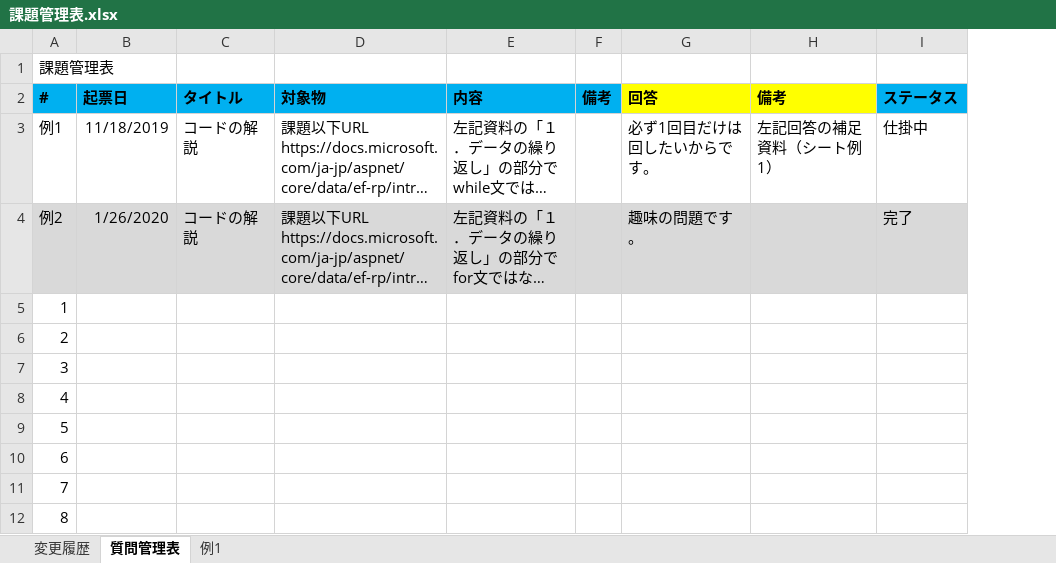
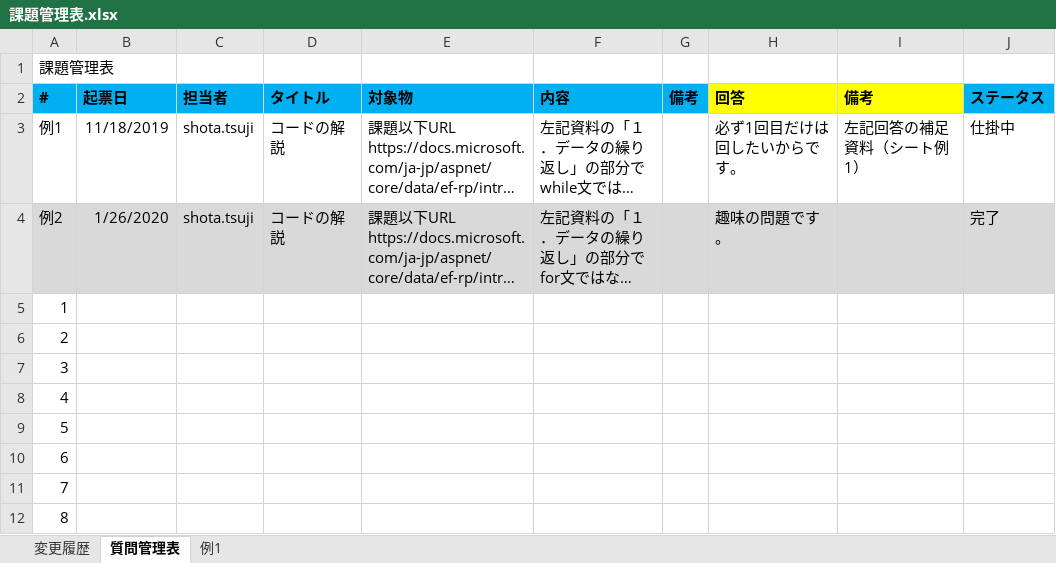
Before and after one commit to tsushoji/document, an Excel workbook: 001_プロジェクト管理/001_帳票/課題管理表.xlsx, sheet 質問管理表, drawn as a sheet; only a part is shown; long unchanged cells end in …; values as stored, in another font and other column widths than the file's, no borders; charts and pictures and conditional formats not drawn; the diff names each change by its address in the sheet, - before the commit and + after, or states it on an @@ line.

Commit message:
課題管理表シートに列追加 #1

```diff
--- a/001_プロジェクト管理/001_帳票/課題管理表.xlsx (sheet 質問管理表)
+++ b/001_プロジェクト管理/001_帳票/課題管理表.xlsx (sheet 質問管理表)
+column C (担当者), rows 3-4: shota.tsuji | shota.tsuji
```
Also changed, not shown: sheet 変更履歴, charts or pictures.
